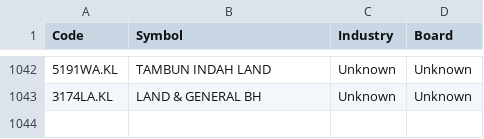
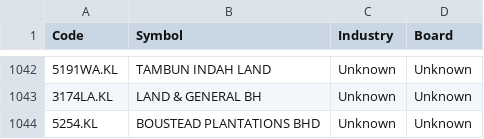
Before and after one commit to yccheok/jstock, a CSV file: appengine/jstock-static/war/stocks_information/malaysia/stocks.csv, drawn as a sheet; only a part is shown, gaps mark what is left out; the diff names each change by its address in the sheet, - before the commit and + after, or states it on an @@ line.

Commit message:
Added BOUSTEAD PLANTATIONS BHD

```diff
--- a/appengine/jstock-static/war/stocks_information/malaysia/stocks.csv
+++ b/appengine/jstock-static/war/stocks_information/malaysia/stocks.csv
+row 1044: 5254.KL | BOUSTEAD PLANTATIONS BHD | Unknown | Unknown
```
Also changed, not shown: 1 other file.
